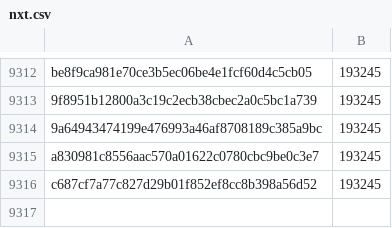
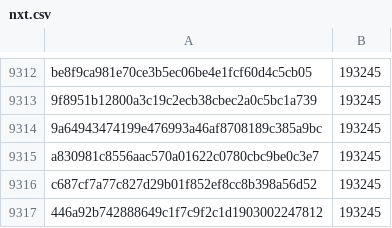
Before and after one commit to pybricks/pybricks-micropython, a CSV file: nxt.csv, drawn as a sheet; only a part is shown, gaps mark what is left out.

Commit message:
nxt: Add 446a92b7: 193245 (+0).

```diff
--- a/nxt.csv
+++ b/nxt.csv
@@ -9316 +9316,2 @@ a830981c8556aac570a01622c0780cbc9be0c3e7,193245
 c687cf7a77c827d29b01f852ef8cc8b398a56d52,193245
+446a92b742888649c1f7c9f2c1d1903002247812,193245
```
